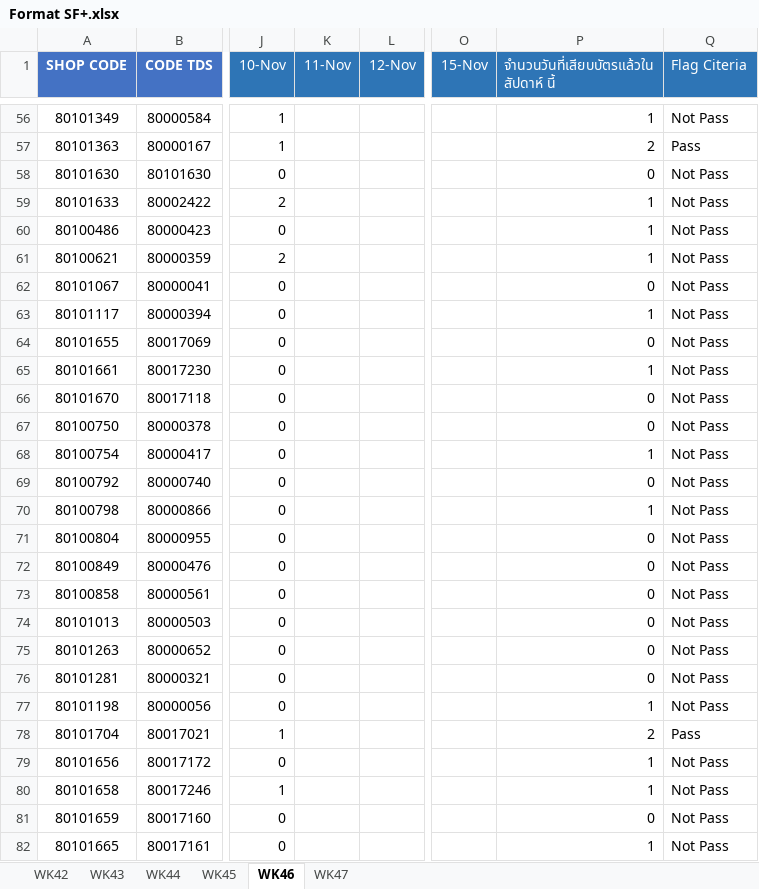
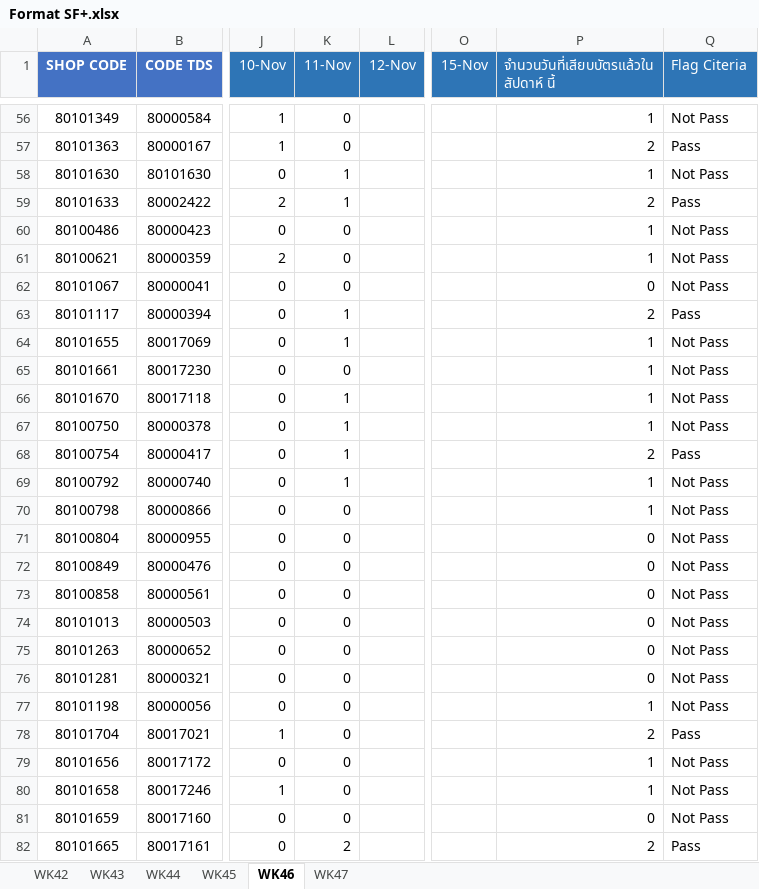
Before and after one commit to amnattyy-cyber/sf-card-swipe-dashboard, an Excel workbook: data/Format SF+.xlsx, sheet WK46, drawn as a sheet; only a part is shown, gaps mark what is left out; values as stored, in another font and other column widths than the file's, no borders; the diff covers the shown part only; the diff names each change by its address in the sheet, - before the commit and + after, or states it on an @@ line.

```diff
--- a/data/Format SF+.xlsx (sheet WK46)
+++ b/data/Format SF+.xlsx (sheet WK46)
-K56:K57 (11-Nov): (empty)
+K56:K57 (11-Nov): 0
-K58:K59 (11-Nov): (empty)
+K58:K59 (11-Nov): 1
-P58: 0
+P58: 1
-P59: 1
+P59: 2
-Q59 (Flag Citeria): Not Pass
+Q59 (Flag Citeria): Pass
-K60:K62 (11-Nov): (empty)
+K60:K62 (11-Nov): 0
-K63:K64 (11-Nov): (empty)
+K63:K64 (11-Nov): 1
-P63: 1
+P63: 2
-Q63 (Flag Citeria): Not Pass
+Q63 (Flag Citeria): Pass
-P64: 0
+P64: 1
-K65 (11-Nov): (empty)
+K65 (11-Nov): 0
-K66:K69 (11-Nov): (empty)
+K66:K69 (11-Nov): 1
-P66:P67: 0
+P66:P67: 1
-P68: 1
+P68: 2
-Q68 (Flag Citeria): Not Pass
+Q68 (Flag Citeria): Pass
-P69: 0
+P69: 1
-K70:K81 (11-Nov): (empty)
+K70:K81 (11-Nov): 0
-K82 (11-Nov): (empty)
+K82 (11-Nov): 2
-P82: 1
+P82: 2
-Q82 (Flag Citeria): Not Pass
+Q82 (Flag Citeria): Pass
```
Also changed, not shown: 329 edited cells elsewhere in this sheet, 2 other files.
